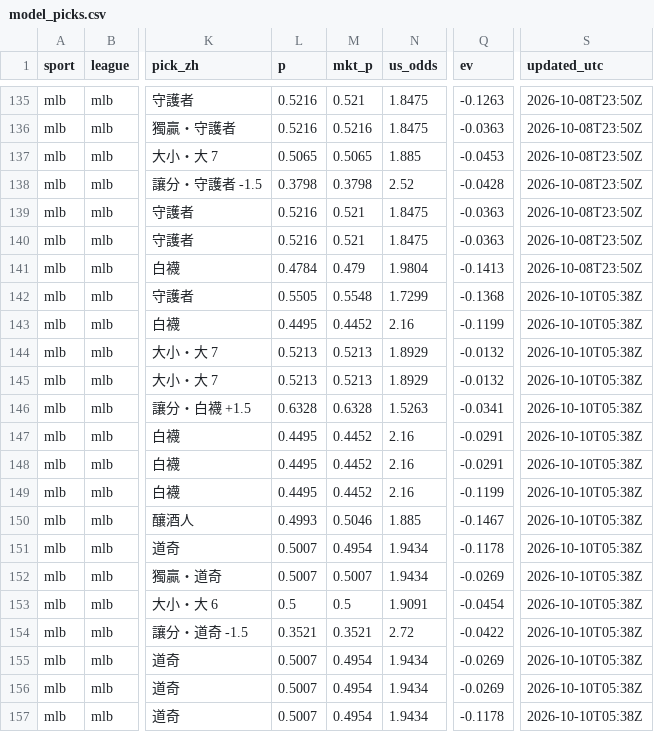
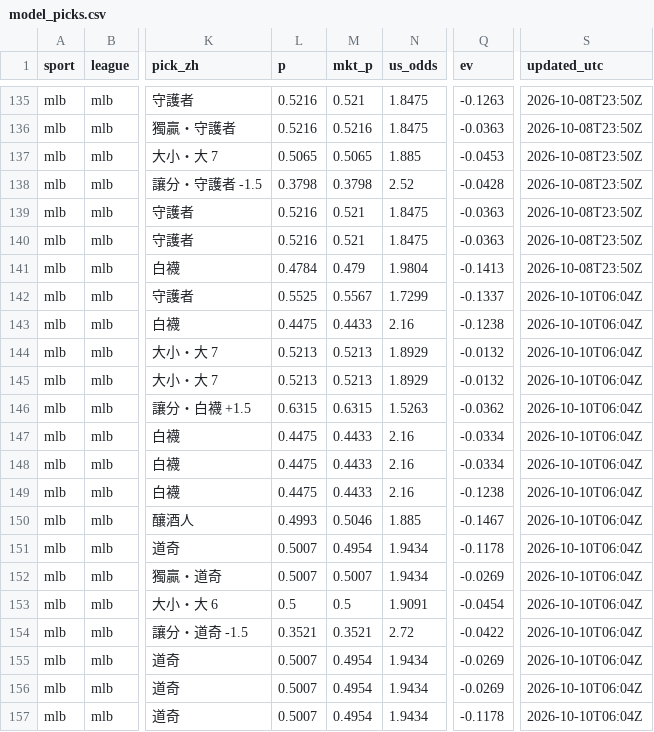
Before and after one commit to fallking123/money-flow-tracker, a CSV file: docs/data/mlb/model_picks.csv, drawn as a sheet; only a part is shown, gaps mark what is left out; the diff names each change by its address in the sheet, - before the commit and + after, or states it on an @@ line.

```diff
--- a/docs/data/mlb/model_picks.csv
+++ b/docs/data/mlb/model_picks.csv
-L142 (p): 0.5505
+L142 (p): 0.5525
-M142 (mkt_p): 0.5548
+M142 (mkt_p): 0.5567
-Q142 (ev): -0.1368
+Q142 (ev): -0.1337
-S142:S157 (updated_utc): 2026-10-10T05:38Z
+S142:S157 (updated_utc): 2026-10-10T06:04Z
-L143 (p): 0.4495
+L143 (p): 0.4475
-M143 (mkt_p): 0.4452
+M143 (mkt_p): 0.4433
-Q143 (ev): -0.1199
+Q143 (ev): -0.1238
-L146 (p): 0.6328
+L146 (p): 0.6315
-M146 (mkt_p): 0.6328
+M146 (mkt_p): 0.6315
-Q146 (ev): -0.0341
+Q146 (ev): -0.0362
-L147:L149 (p): 0.4495
+L147:L149 (p): 0.4475
-M147:M149 (mkt_p): 0.4452
+M147:M149 (mkt_p): 0.4433
-Q147:Q148 (ev): -0.0291
+Q147:Q148 (ev): -0.0334
-Q149 (ev): -0.1199
+Q149 (ev): -0.1238
```
Also changed, not shown: docs/data/mlb/pinnacle_2026-10.csv, docs/data/nfl/model_picks.csv, 10 other files.
